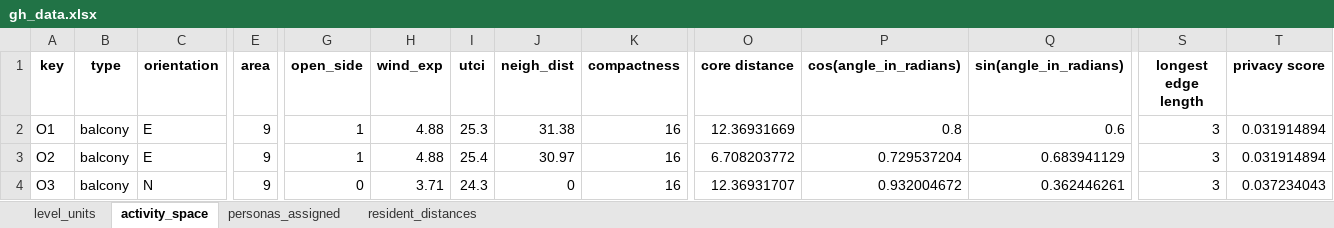
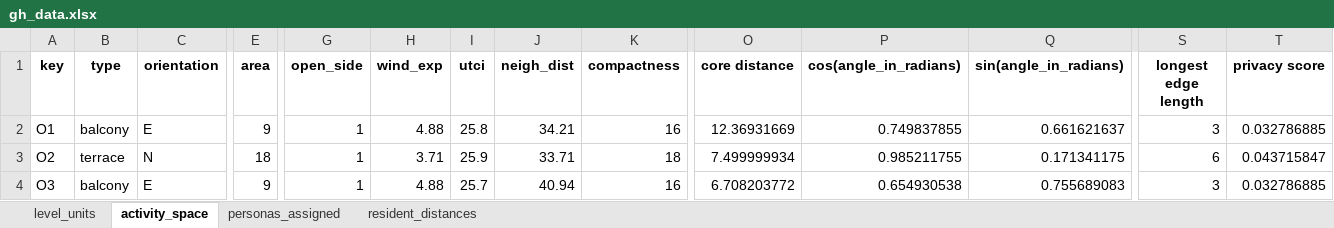
Before and after one commit to matpinj/studioG7copilot, an Excel workbook: sql/gh_data.xlsx, sheet activity_space, drawn as a sheet; only a part is shown, gaps mark what is left out; values as stored, in another font and other column widths than the file's, no borders; the diff covers the shown part only; the diff names each change by its address in the sheet, - before the commit and + after, or states it on an @@ line.

```diff
--- a/sql/gh_data.xlsx (sheet activity_space)
+++ b/sql/gh_data.xlsx (sheet activity_space)
-I2 (utci): 25.3
+I2 (utci): 25.8
-J2 (neigh_dist): 31.38
+J2 (neigh_dist): 34.21
-P2 (cos(angle_in_radians)): 0.8
+P2 (cos(angle_in_radians)): 0.749837855
-Q2 (sin(angle_in_radians)): 0.6
+Q2 (sin(angle_in_radians)): 0.661621637
-T2 (privacy score): 0.031914894
+T2 (privacy score): 0.032786885
-B3 (type): balcony
+B3 (type): terrace
-C3 (orientation): E
+C3 (orientation): N
-E3 (area): 9
+E3 (area): 18
-H3 (wind_exp): 4.88
+H3 (wind_exp): 3.71
-I3 (utci): 25.4
+I3 (utci): 25.9
-J3 (neigh_dist): 30.97
+J3 (neigh_dist): 33.71
-K3 (compactness): 16
+K3 (compactness): 18
-O3 (core distance): 6.708203772
+O3 (core distance): 7.499999934
-P3 (cos(angle_in_radians)): 0.729537204
+P3 (cos(angle_in_radians)): 0.985211755
-Q3 (sin(angle_in_radians)): 0.683941129
+Q3 (sin(angle_in_radians)): 0.171341175
-S3 (longest edge length): 3
+S3 (longest edge length): 6
-T3 (privacy score): 0.031914894
+T3 (privacy score): 0.043715847
-C4 (orientation): N
+C4 (orientation): E
-G4 (open_side): 0
+G4 (open_side): 1
-H4 (wind_exp): 3.71
+H4 (wind_exp): 4.88
-I4 (utci): 24.3
+I4 (utci): 25.7
-J4 (neigh_dist): 0
+J4 (neigh_dist): 40.94
-O4 (core distance): 12.36931707
+O4 (core distance): 6.708203772
-P4 (cos(angle_in_radians)): 0.932004672
+P4 (cos(angle_in_radians)): 0.654930538
-Q4 (sin(angle_in_radians)): 0.362446261
+Q4 (sin(angle_in_radians)): 0.755689083
-T4 (privacy score): 0.037234043
+T4 (privacy score): 0.032786885
```
Also changed, not shown: 3 added rows and 487 edited cells elsewhere in this sheet, sheet resident_distances, sheet personas_assigned, sheet level_units, 16 other files.
